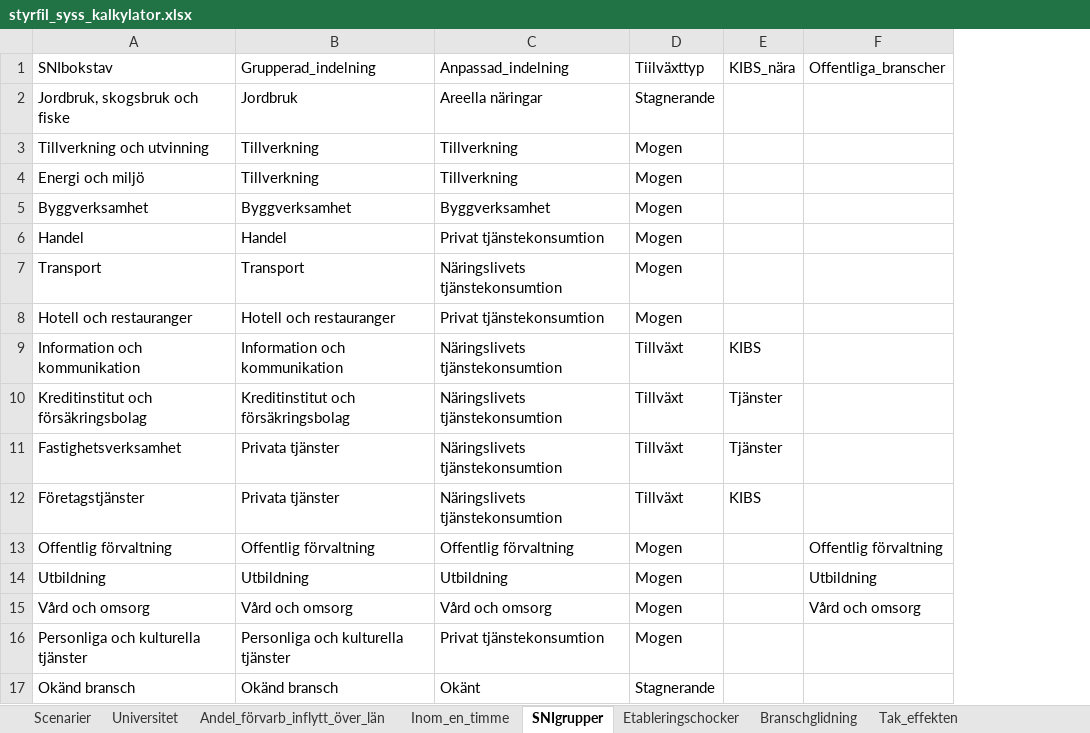
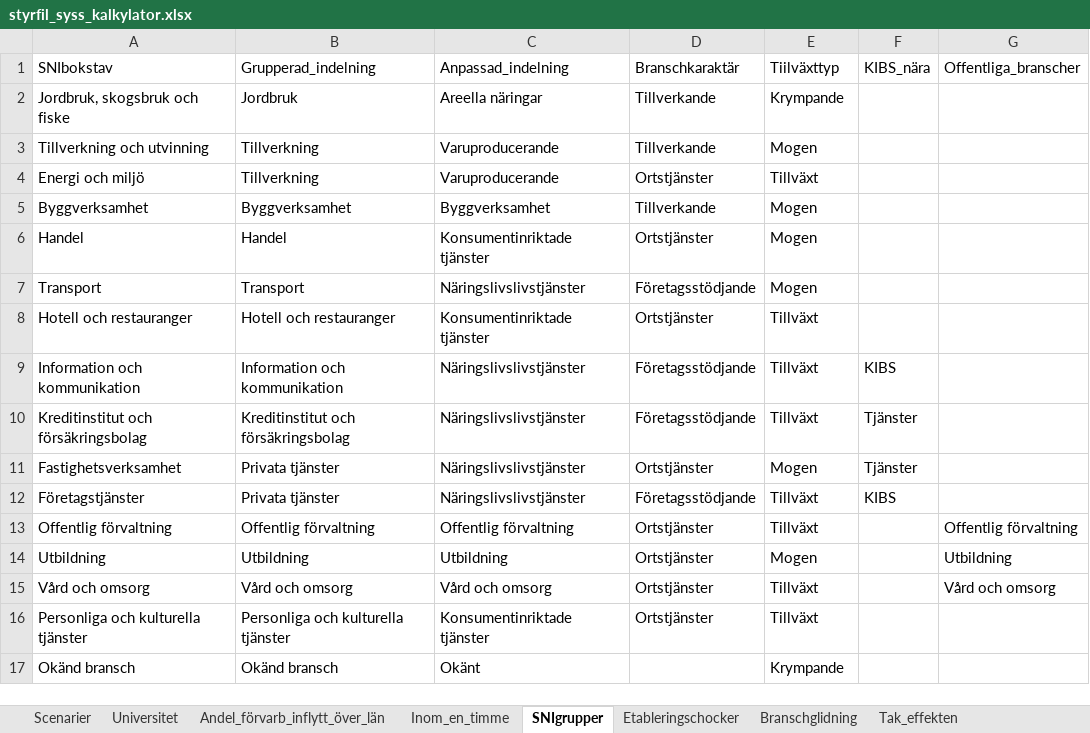
Before and after one commit to lindahlen/Mina_Befolknings_Dashboards, an Excel workbook: Mina_Stat_Formler/data_pipeline/styrfil_syss_kalkylator.xlsx, sheet SNIgrupper, drawn as a sheet; values as stored, in another font and other column widths than the file's, no borders; addresses are those after the commit; the diff names each change by its address in the sheet, - before the commit and + after, or states it on an @@ line.

```diff
--- a/Mina_Stat_Formler/data_pipeline/styrfil_syss_kalkylator.xlsx (sheet SNIgrupper)
+++ b/Mina_Stat_Formler/data_pipeline/styrfil_syss_kalkylator.xlsx (sheet SNIgrupper)
+column D (Branschkaraktär), rows 2-16: Tillverkande | Tillverkande | Ortstjänster | Tillverkande | Ortstjänster | Företagsstödjande | Ortstjänster | Företagsstödjande | Företagsstödjande | Ortstjänster | Företagsstödjande | Ortstjänster | Ortstjänster | Ortstjänster | Ortstjänster
-E2 (Tiilväxttyp): Stagnerande
+E2 (Tiilväxttyp): Krympande
-C3:C4 (Anpassad_indelning): Tillverkning
+C3:C4 (Anpassad_indelning): Varuproducerande
-E4 (Tiilväxttyp): Mogen
+E4 (Tiilväxttyp): Tillväxt
-C6 (Anpassad_indelning): Privat tjänstekonsumtion
+C6 (Anpassad_indelning): Konsumentinriktade tjänster
-C7 (Anpassad_indelning): Näringslivets tjänstekonsumtion
+C7 (Anpassad_indelning): Näringslivslivstjänster
-C8 (Anpassad_indelning): Privat tjänstekonsumtion
+C8 (Anpassad_indelning): Konsumentinriktade tjänster
-E8 (Tiilväxttyp): Mogen
+E8 (Tiilväxttyp): Tillväxt
-C9:C12 (Anpassad_indelning): Näringslivets tjänstekonsumtion
+C9:C12 (Anpassad_indelning): Näringslivslivstjänster
-E11 (Tiilväxttyp): Tillväxt
+E11 (Tiilväxttyp): Mogen
-E13 (Tiilväxttyp): Mogen
+E13 (Tiilväxttyp): Tillväxt
-E15:E16 (Tiilväxttyp): Mogen
+E15:E16 (Tiilväxttyp): Tillväxt
-C16 (Anpassad_indelning): Privat tjänstekonsumtion
+C16 (Anpassad_indelning): Konsumentinriktade tjänster
-E17 (Tiilväxttyp): Stagnerande
+E17 (Tiilväxttyp): Krympande
```
Also changed, not shown: sheet Matchning, other sheet tabs, 4 other files.
